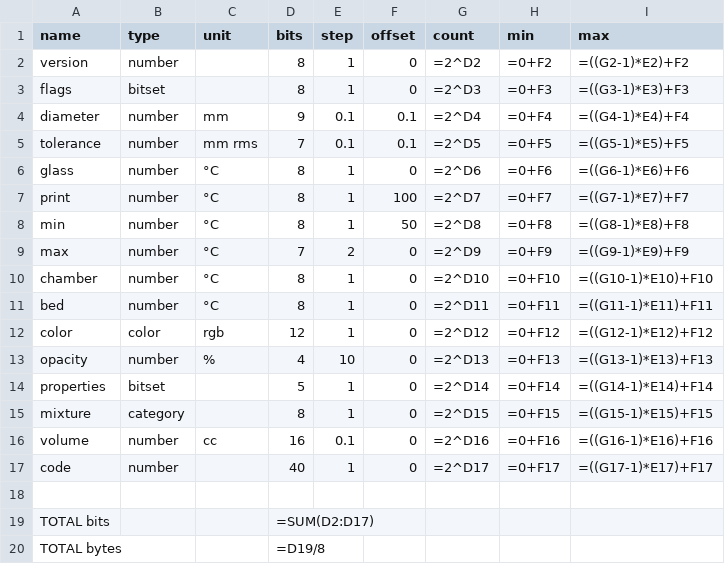
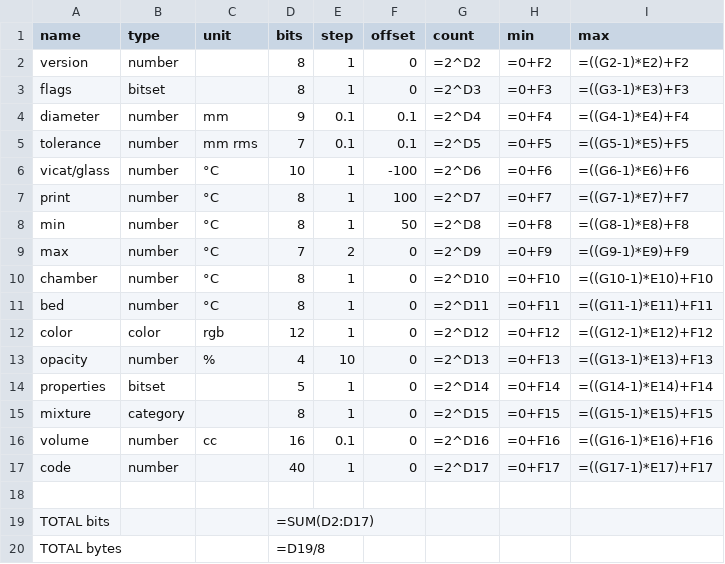
Before and after one commit to RavinMaddHatter/UFIDS_pages, a CSV file: fields.csv, drawn as a sheet.

Commit message:
Vicat/glass temp from -100 to 500+
Some materials do not have a glass transition temperature, they have a
vicat softening point. I think it's either/or, so we can probably use
one field for both, though we may need an extra bit to say which one it
is.

The range for this supposedly needs to start below zero. Not sure yet
whether we need to specify exact values below zero. If not, we can shave
off one bit and make the range start at -1.

```diff
--- a/fields.csv
+++ b/fields.csv
@@ -5,3 +5,3 @@ diameter,number,mm,9,0.1,0.1,=2^D4,=0+F4,=((G4-1)*E4)+F4
 tolerance,number,mm rms,7,0.1,0.1,=2^D5,=0+F5,=((G5-1)*E5)+F5
-glass,number,°C,8,1,0,=2^D6,=0+F6,=((G6-1)*E6)+F6
+vicat/glass,number,°C,10,1,-100,=2^D6,=0+F6,=((G6-1)*E6)+F6
 print,number,°C,8,1,100,=2^D7,=0+F7,=((G7-1)*E7)+F7
```
